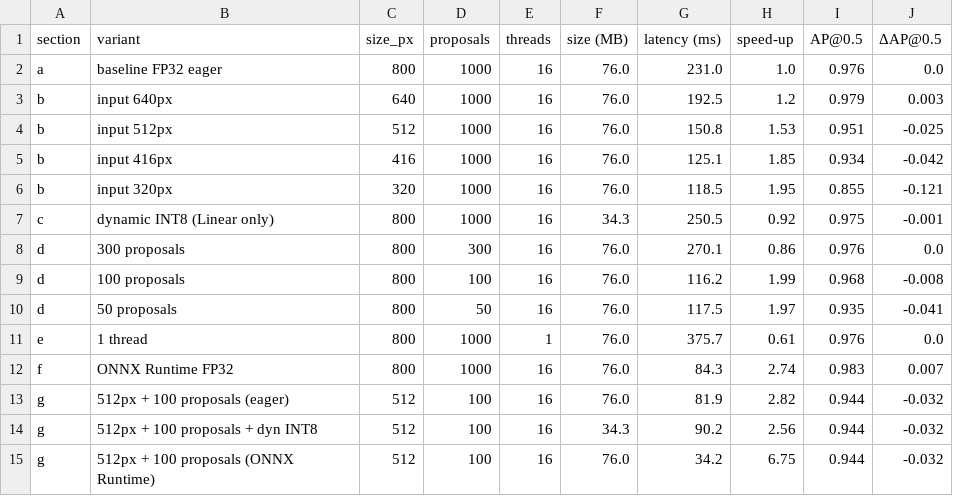
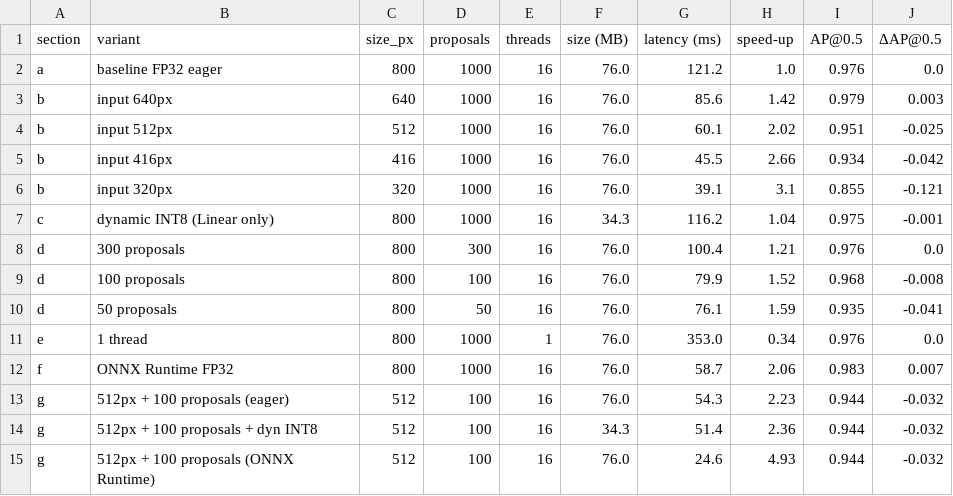
Before and after one commit to hemang2002/training, a CSV file: Live_Demos/outputs/det_optimization_results.csv, drawn as a sheet.

Commit message:
Update README and model card with performance metrics and live demo details

```diff
--- a/Live_Demos/outputs/det_optimization_results.csv
+++ b/Live_Demos/outputs/det_optimization_results.csv
@@ -1,15 +1,15 @@
 section,variant,size_px,proposals,threads,size (MB),latency (ms),speed-up,AP@0.5,ΔAP@0.5
-a,baseline FP32 eager,800,1000,16,76.0,231.0,1.0,0.976,0.0
-b,input 640px,640,1000,16,76.0,192.5,1.2,0.979,0.003
-b,input 512px,512,1000,16,76.0,150.8,1.53,0.951,-0.025
-b,input 416px,416,1000,16,76.0,125.1,1.85,0.934,-0.042
-b,input 320px,320,1000,16,76.0,118.5,1.95,0.855,-0.121
-c,dynamic INT8 (Linear only),800,1000,16,34.3,250.5,0.92,0.975,-0.001
-d,300 proposals,800,300,16,76.0,270.1,0.86,0.976,0.0
-d,100 proposals,800,100,16,76.0,116.2,1.99,0.968,-0.008
-d,50 proposals,800,50,16,76.0,117.5,1.97,0.935,-0.041
-e,1 thread,800,1000,1,76.0,375.7,0.61,0.976,0.0
-f,ONNX Runtime FP32,800,1000,16,76.0,84.3,2.74,0.983,0.007
-g,512px + 100 proposals (eager),512,100,16,76.0,81.9,2.82,0.944,-0.032
-g,512px + 100 proposals + dyn INT8,512,100,16,34.3,90.2,2.56,0.944,-0.032
-g,512px + 100 proposals (ONNX Runtime),512,100,16,76.0,34.2,6.75,0.944,-0.032
+a,baseline FP32 eager,800,1000,16,76.0,121.2,1.0,0.976,0.0
+b,input 640px,640,1000,16,76.0,85.6,1.42,0.979,0.003
+b,input 512px,512,1000,16,76.0,60.1,2.02,0.951,-0.025
+b,input 416px,416,1000,16,76.0,45.5,2.66,0.934,-0.042
+b,input 320px,320,1000,16,76.0,39.1,3.1,0.855,-0.121
+c,dynamic INT8 (Linear only),800,1000,16,34.3,116.2,1.04,0.975,-0.001
+d,300 proposals,800,300,16,76.0,100.4,1.21,0.976,0.0
+d,100 proposals,800,100,16,76.0,79.9,1.52,0.968,-0.008
+d,50 proposals,800,50,16,76.0,76.1,1.59,0.935,-0.041
+e,1 thread,800,1000,1,76.0,353.0,0.34,0.976,0.0
+f,ONNX Runtime FP32,800,1000,16,76.0,58.7,2.06,0.983,0.007
+g,512px + 100 proposals (eager),512,100,16,76.0,54.3,2.23,0.944,-0.032
+g,512px + 100 proposals + dyn INT8,512,100,16,34.3,51.4,2.36,0.944,-0.032
+g,512px + 100 proposals (ONNX Runtime),512,100,16,76.0,24.6,4.93,0.944,-0.032
```
Also changed, not shown: Live_Demos/outputs/gan_optimization_results.csv, 21 other files.
